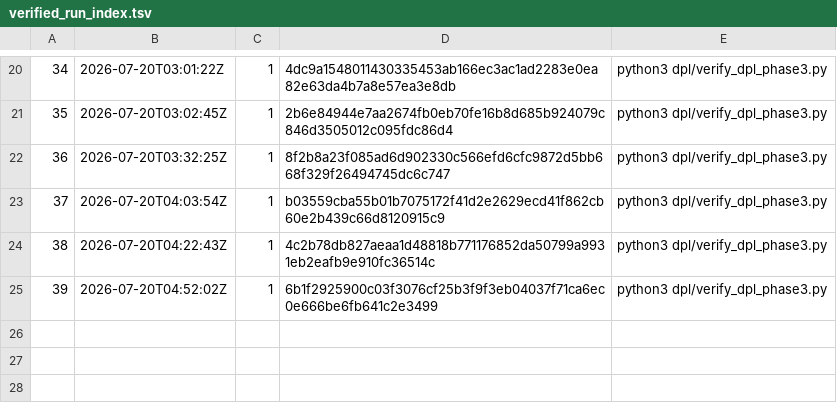
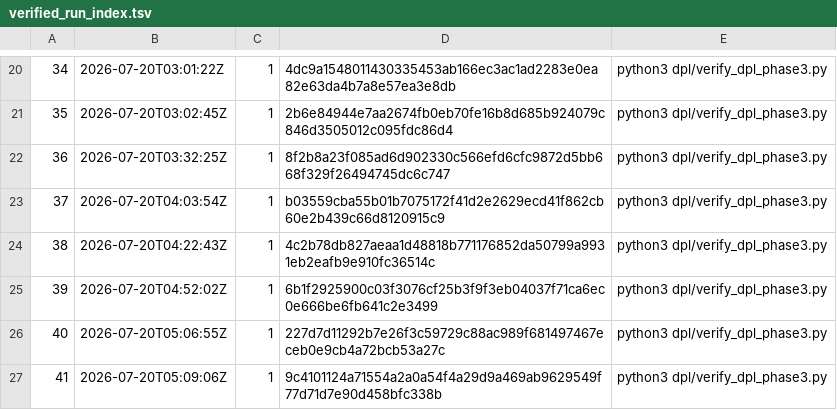
Before and after one commit to jdcarlo1/aiem-monorepo, a TSV file: artifacts/stock-scanner-api/tools/logs/verified_run_index.tsv, drawn as a sheet; only a part is shown, gaps mark what is left out.

```diff
--- a/artifacts/stock-scanner-api/tools/logs/verified_run_index.tsv
+++ b/artifacts/stock-scanner-api/tools/logs/verified_run_index.tsv
@@ -25 +25,3 @@
 39	2026-07-20T04:52:02Z	1	6b1f2925900c03f3076cf25b3f9f3eb04037f71ca6ec0e666be6fb641c2e3499	python3 dpl/verify_dpl_phase3.py
+40	2026-07-20T05:06:55Z	1	227d7d11292b7e26f3c59729c88ac989f681497467eceb0e9cb4a72bcb53a27c	python3 dpl/verify_dpl_phase3.py
+41	2026-07-20T05:09:06Z	1	9c4101124a71554a2a0a54f4a29d9a469ab9629549f77d71d7e90d458bfc338b	python3 dpl/verify_dpl_phase3.py
```
Also changed, not shown: 7 other files.
